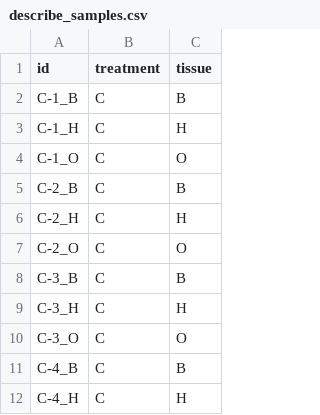
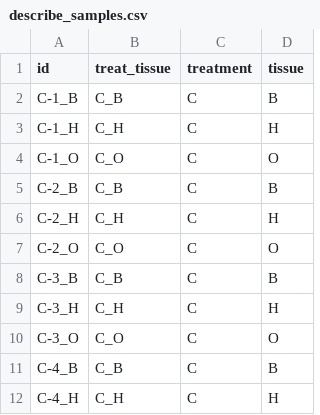
Before and after one commit to nochet/BasePop_RNAseq, a CSV file: base_pop/scripts/describe_samples.csv, drawn as a sheet; only a part is shown; the diff names each change by its address in the sheet, - before the commit and + after, or states it on an @@ line.

Commit message:
updates to setup arrays script

```diff
--- a/base_pop/scripts/describe_samples.csv
+++ b/base_pop/scripts/describe_samples.csv
+column B (treat_tissue), rows 2-12: C_B | C_H | C_O | C_B | C_H | C_O | C_B | C_H | C_O | C_B | C_H
```
Also changed, not shown: 7 other files.
